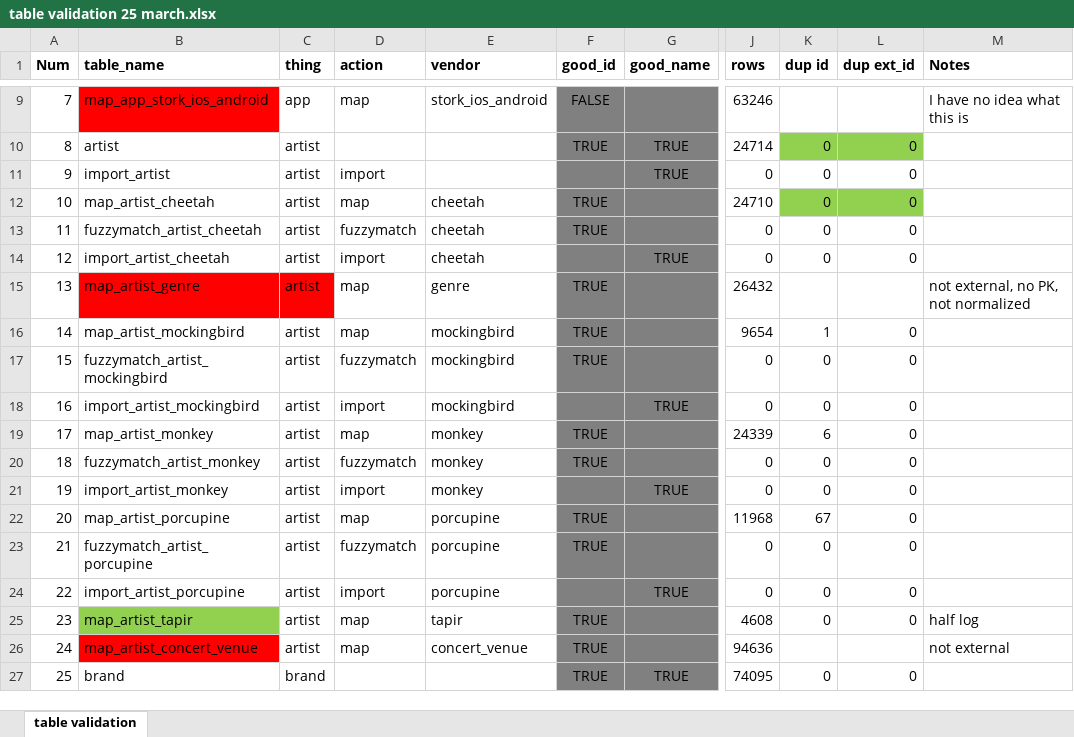
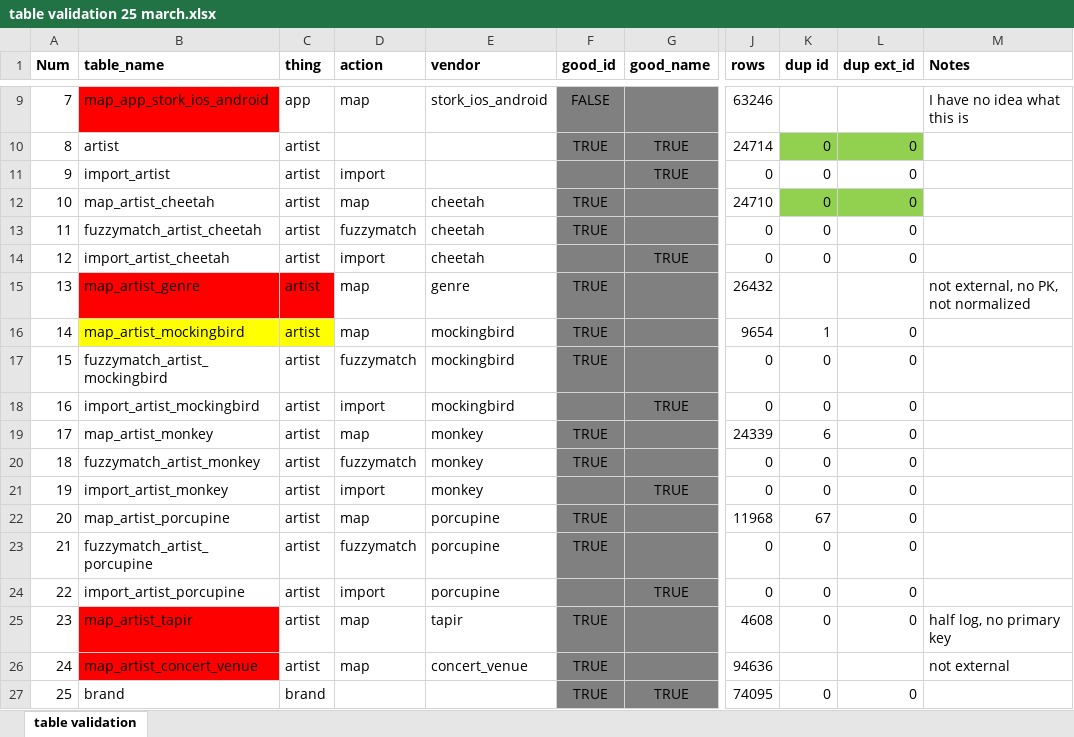
Before and after one commit to jeffwmonroe/database_tool, an Excel workbook: build_database/table validation 25 march.xlsx, sheet table validation, drawn as a sheet; only a part is shown, gaps mark what is left out; values as stored, in another font and other column widths than the file's, no borders; conditional formats not drawn; the diff names each change by its address in the sheet, - before the commit and + after, or states it on an @@ line.

```diff
--- a/build_database/table validation 25 march.xlsx (sheet table validation)
+++ b/build_database/table validation 25 march.xlsx (sheet table validation)
-B16:C16 fill: none
+B16:C16 fill: #FFFF00
-B25 fill: #92D050
+B25 fill: #FF0000
-M25 (Notes): half log
+M25 (Notes): half log, no primary key
```
Also changed, not shown: 3 other files.
